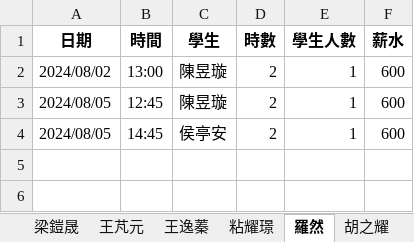
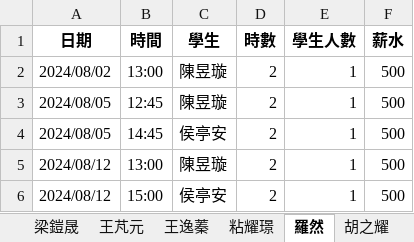
Before and after one commit to lsyuan36/cramserver, an Excel workbook: output/老師個別表.xlsx, sheet 羅然, drawn as a sheet; values as stored, in another font and other column widths than the file's, no borders; the diff names each change by its address in the sheet, - before the commit and + after, or states it on an @@ line.

```diff
--- a/output/老師個別表.xlsx (sheet 羅然)
+++ b/output/老師個別表.xlsx (sheet 羅然)
-F2:F4 (薪水): 600
+F2:F4 (薪水): 500
+row 5: 2024/08/12 | 13:00 | 陳昱璇 | 2 | 1 | 500
+row 6: 2024/08/12 | 15:00 | 侯亭安 | 2 | 1 | 500
```
Also changed, not shown: sheet 粘耀璟, sheet 張哲銘, sheet 張新岳, sheet 陳柏宇, sheet 劉冠緯, sheet 鄭伊育, 16 more sheets, input/上課記錄 (回覆).xlsx, output/學生個別表.xlsx, 3 other files.
